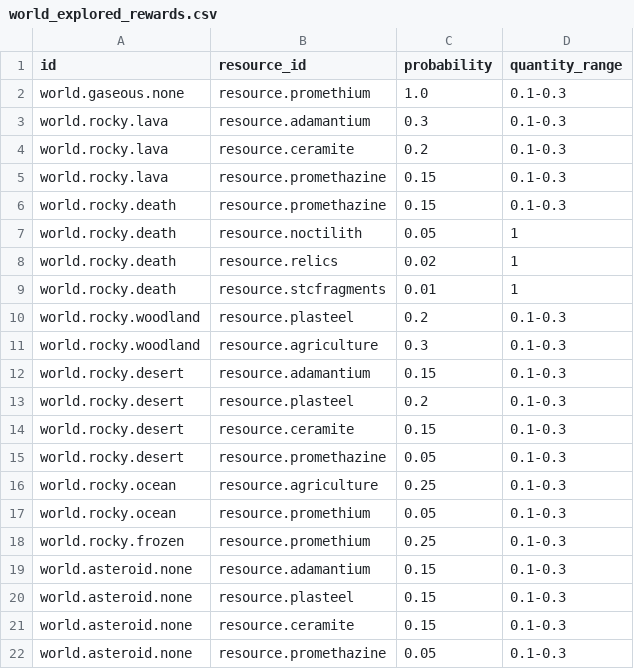
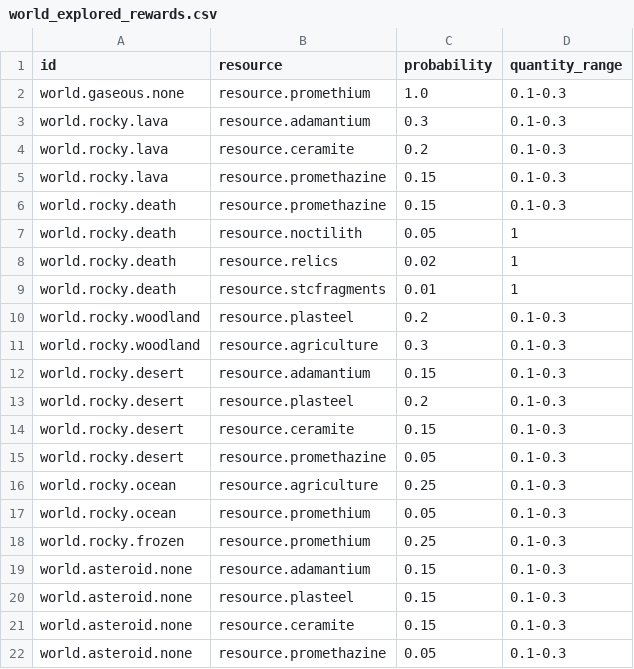
Before and after one commit to raynoldfeng/survivor_data_mock, a CSV file: resources/world_explored_rewards.csv, drawn as a sheet.

```diff
--- a/resources/world_explored_rewards.csv
+++ b/resources/world_explored_rewards.csv
@@ -1,2 +1,2 @@
-id,resource_id,probability,quantity_range
+id,resource,probability,quantity_range
 world.gaseous.none,resource.promethium,1.0,0.1-0.3
```
Also changed, not shown: resources/building_modifiers.csv, resources/event_results.csv, 29 other files.
